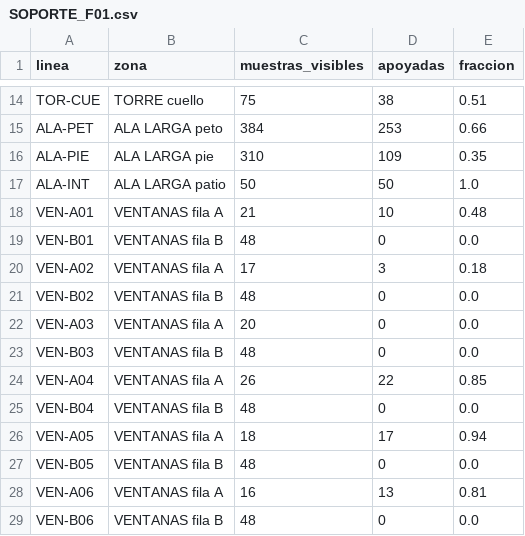
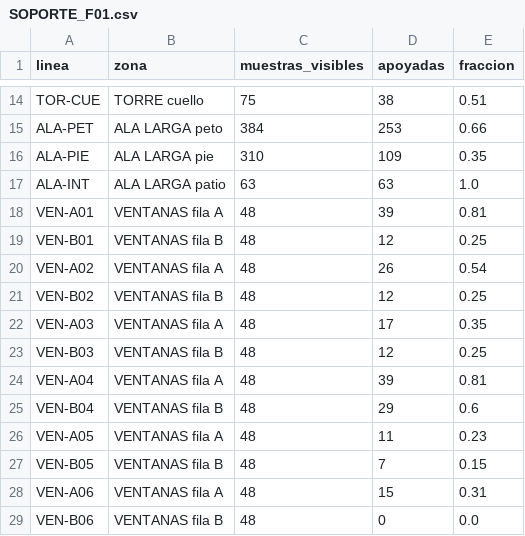
Before and after one commit to PabloRamonBenitez/PabloRamonBenitez, a CSV file: maqueta_salut/SOPORTE_F01.csv, drawn as a sheet; only a part is shown, gaps mark what is left out; the diff covers the shown part only.

```diff
--- a/maqueta_salut/SOPORTE_F01.csv
+++ b/maqueta_salut/SOPORTE_F01.csv
@@ -16,14 +16,14 @@ ALA-PET,ALA LARGA peto,384,253,0.66
 ALA-PIE,ALA LARGA pie,310,109,0.35
-ALA-INT,ALA LARGA patio,50,50,1.0
-VEN-A01,VENTANAS fila A,21,10,0.48
-VEN-B01,VENTANAS fila B,48,0,0.0
-VEN-A02,VENTANAS fila A,17,3,0.18
-VEN-B02,VENTANAS fila B,48,0,0.0
-VEN-A03,VENTANAS fila A,20,0,0.0
-VEN-B03,VENTANAS fila B,48,0,0.0
-VEN-A04,VENTANAS fila A,26,22,0.85
-VEN-B04,VENTANAS fila B,48,0,0.0
-VEN-A05,VENTANAS fila A,18,17,0.94
-VEN-B05,VENTANAS fila B,48,0,0.0
-VEN-A06,VENTANAS fila A,16,13,0.81
+ALA-INT,ALA LARGA patio,63,63,1.0
+VEN-A01,VENTANAS fila A,48,39,0.81
+VEN-B01,VENTANAS fila B,48,12,0.25
+VEN-A02,VENTANAS fila A,48,26,0.54
+VEN-B02,VENTANAS fila B,48,12,0.25
+VEN-A03,VENTANAS fila A,48,17,0.35
+VEN-B03,VENTANAS fila B,48,12,0.25
+VEN-A04,VENTANAS fila A,48,39,0.81
+VEN-B04,VENTANAS fila B,48,29,0.6
+VEN-A05,VENTANAS fila A,48,11,0.23
+VEN-B05,VENTANAS fila B,48,7,0.15
+VEN-A06,VENTANAS fila A,48,15,0.31
 VEN-B06,VENTANAS fila B,48,0,0.0
```
Also changed, not shown: 4 removed rows and 20 edited cells elsewhere in this file, maqueta_salut/PUNTOS_REFERENCIA.csv, 49 other files.
